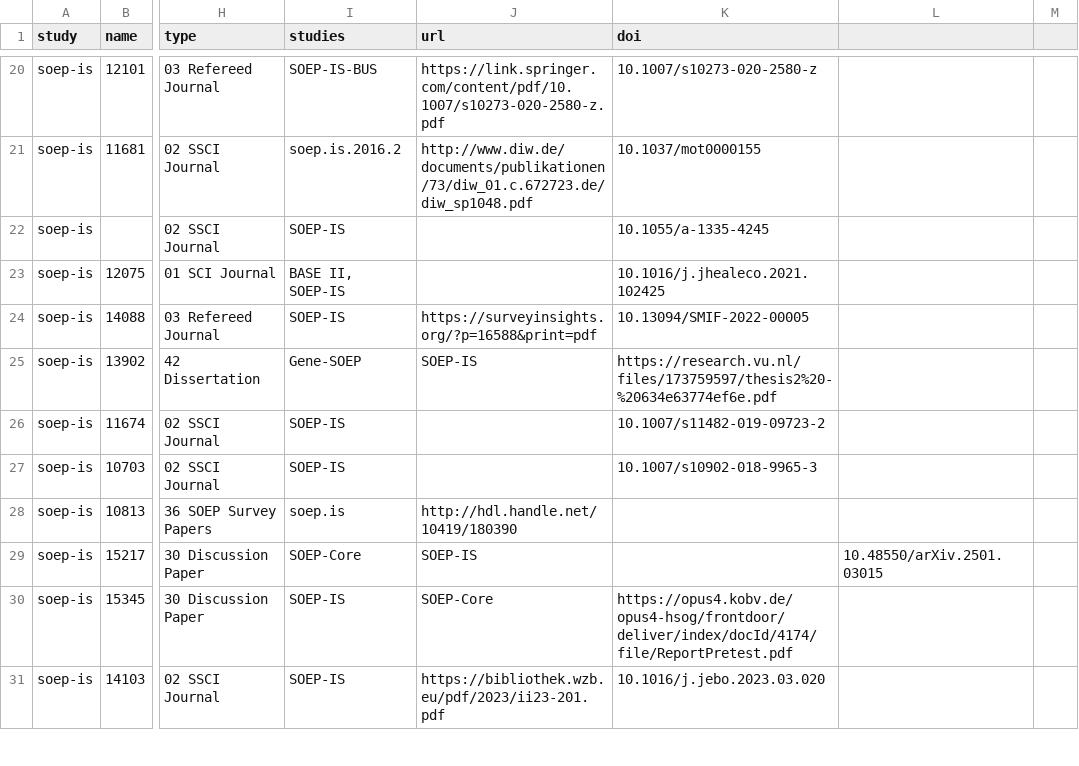
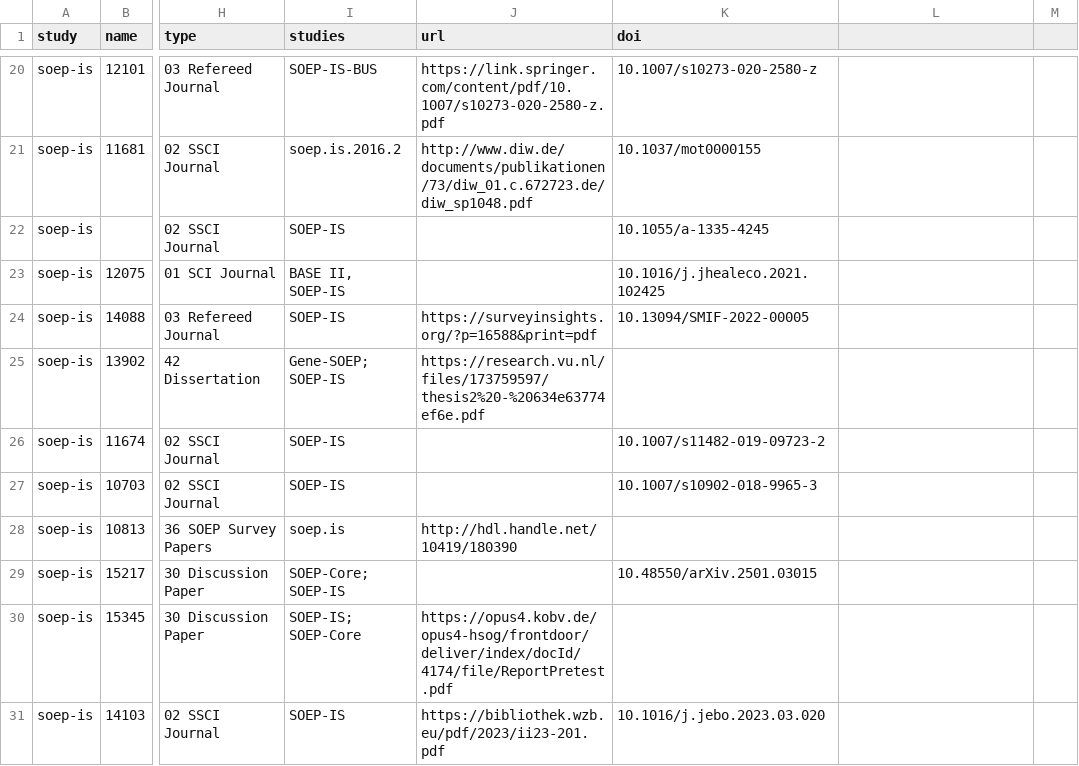
Before and after one commit to paneldata/soep-is, a CSV file: metadata/publications.csv, drawn as a sheet; only a part is shown, gaps mark what is left out; the diff covers the shown part only; the diff names each change by its address in the sheet, - before the commit and + after, or states it on an @@ line.

```diff
--- a/metadata/publications.csv
+++ b/metadata/publications.csv
-I25 (studies): Gene-SOEP
+I25 (studies): Gene-SOEP; SOEP-IS
-J25 (url): SOEP-IS
+J25 (url): https://research.vu.nl/files/173759597/thesis2%20-%20634e63774ef6e.pdf
-K25 (doi): https://research.vu.nl/files/173759597/thesis2%20-%20634e63774ef6e.pdf
+K25 (doi): (empty)
-I29 (studies): SOEP-Core
+I29 (studies): SOEP-Core; SOEP-IS
-J29 (url): SOEP-IS
+J29 (url): (empty)
-K29 (doi): (empty)
+K29 (doi): 10.48550/arXiv.2501.03015
-L29: 10.48550/arXiv.2501.03015
+L29: (empty)
-I30 (studies): SOEP-IS
+I30 (studies): SOEP-IS; SOEP-Core
-J30 (url): SOEP-Core
+J30 (url): https://opus4.kobv.de/opus4-hsog/frontdoor/deliver/index/docId/4174/file/ReportPretest.pdf
-K30 (doi): https://opus4.kobv.de/opus4-hsog/frontdoor/deliver/index/docId/4174/file/ReportPretest.pdf
+K30 (doi): (empty)
```
Also changed, not shown: 177 edited cells elsewhere in this file.
